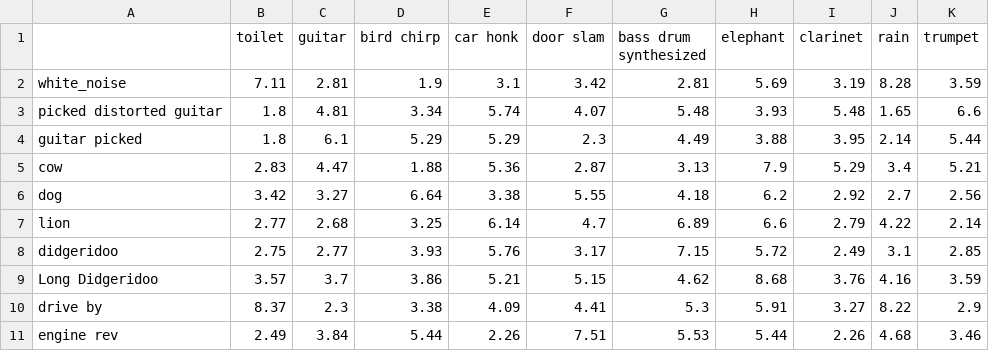
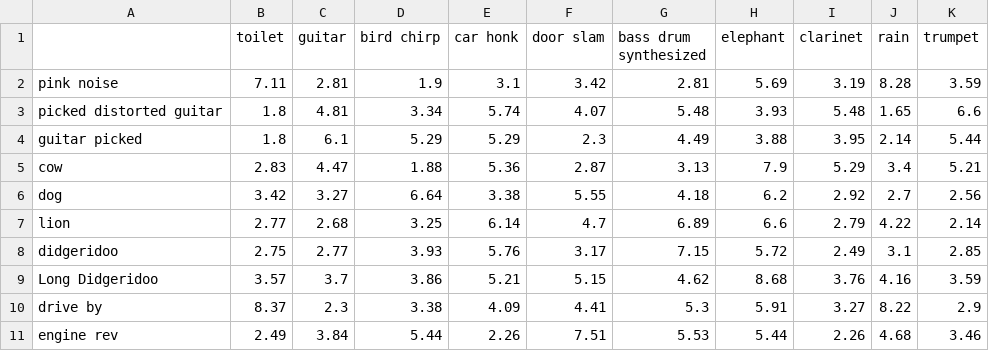
Before and after one commit to Waz-ly/Shimojo-Spring, a CSV file: results_additional.csv, drawn as a sheet.

Commit message:
bug fixes and additional stimuli

```diff
--- a/results_additional.csv
+++ b/results_additional.csv
@@ -1,3 +1,3 @@
 ,toilet,guitar,bird chirp,car honk,door slam,bass drum synthesized,elephant,clarinet,rain,trumpet
-white_noise,7.11,2.81,1.9,3.1,3.42,2.81,5.69,3.19,8.28,3.59
+pink noise,7.11,2.81,1.9,3.1,3.42,2.81,5.69,3.19,8.28,3.59
 picked distorted guitar,1.8,4.81,3.34,5.74,4.07,5.48,3.93,5.48,1.65,6.6
```
Also changed, not shown: week_1_test_results.csv, 17 other files.
